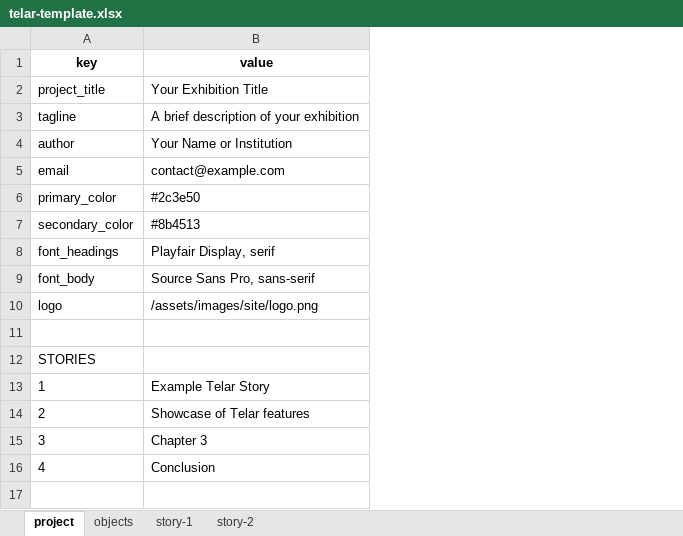
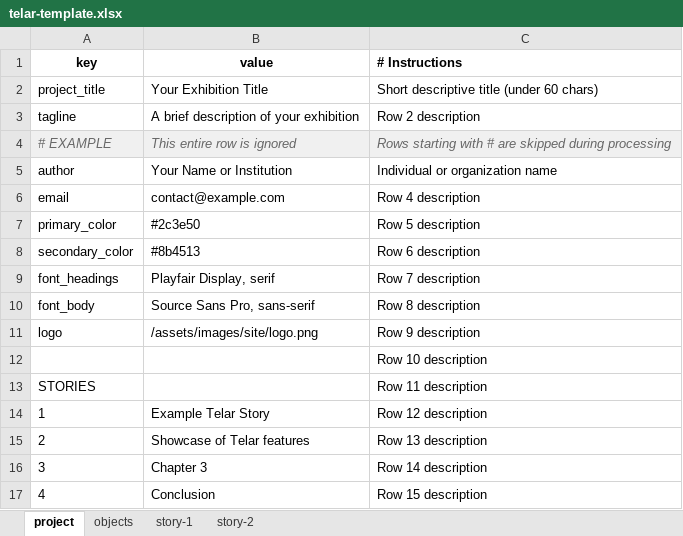
Before and after one commit to UCSB-AMPLab/telar, an Excel workbook: docs/google_sheets_integration/telar-template.xlsx, sheet project, drawn as a sheet; values as stored, in another font and other column widths than the file's, no borders; addresses are those after the commit; the diff names each change by its address in the sheet, - before the commit and + after, or states it on an @@ line.

Commit message:
Add instruction rows and columns feature
- Filter rows starting with # during CSV processing
- Filter columns with names starting with # during JSON conversion
- Update Excel template with # Instructions column and example rows
- Document feature in Google Sheets guide and CHANGELOG

```diff
--- a/docs/google_sheets_integration/telar-template.xlsx (sheet project)
+++ b/docs/google_sheets_integration/telar-template.xlsx (sheet project)
+column C (# Instructions), rows 2-3: Short descriptive title (under 60 chars) | Row 2 description; rows 5-17: Individual or organization name | Row 4 description | Row 5 description | Row 6 description | Row 7 description | Row 8 description | Row 9 description | Row 10 description | Row 11 description | Row 12 description | Row 13 description | Row 14 description | Row 15 description
+row 4: # EXAMPLE | This entire row is ignored | Rows starting with # are skipped during processing
```
Also changed, not shown: sheet story-1, sheet objects, sheet story-2, 3 other files.
